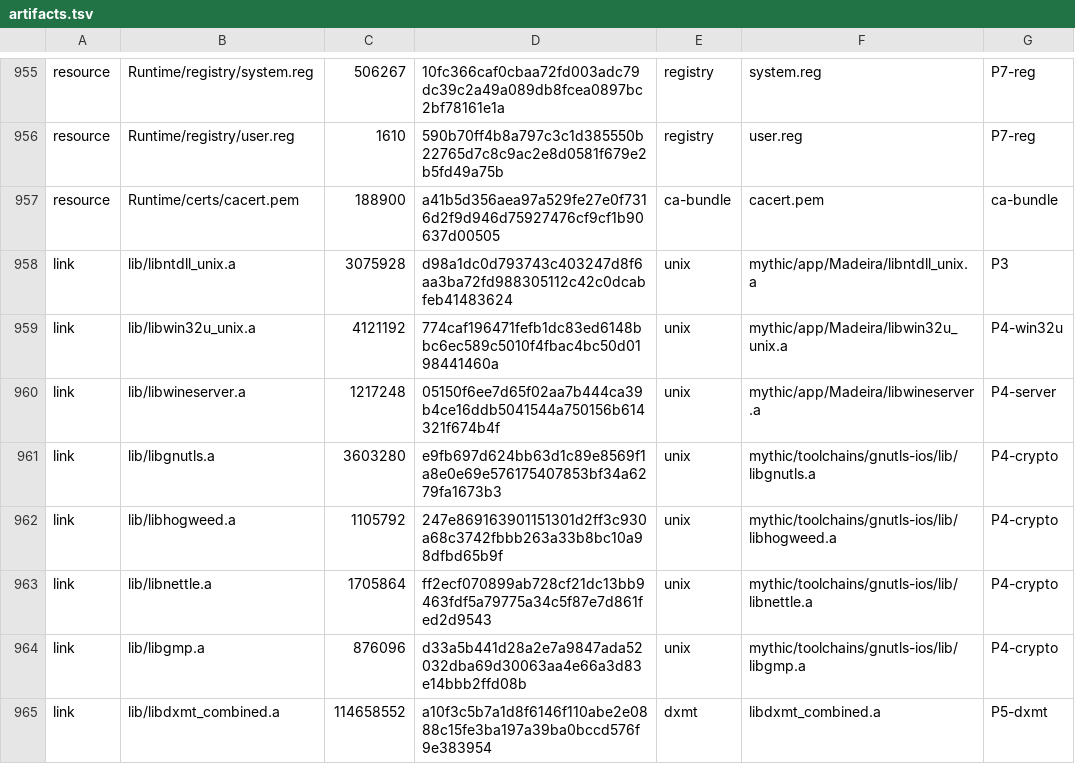
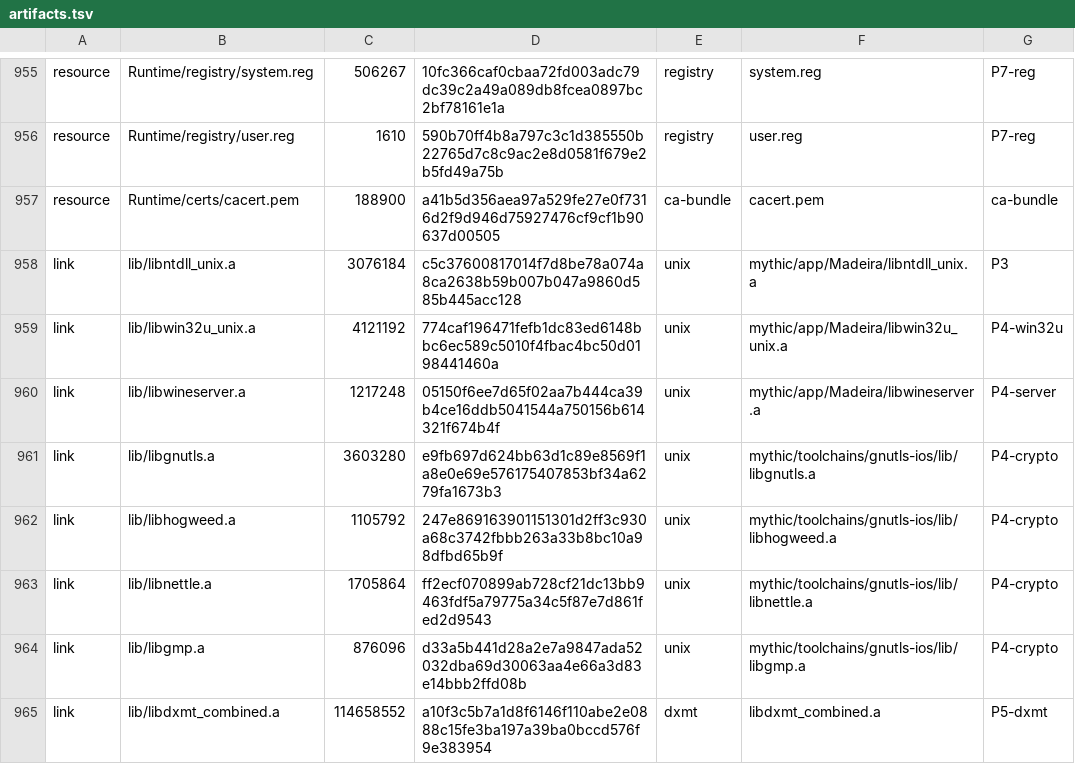
Before and after one commit to playportdev/playport, a TSV file: app/artifacts.tsv, drawn as a sheet; only a part is shown, gaps mark what is left out.

```diff
--- a/app/artifacts.tsv
+++ b/app/artifacts.tsv
@@ -957,3 +957,3 @@ resource	Runtime/registry/user.reg	1610	590b70ff4b8a797c3c1d385550b22765d7c8c9ac
 resource	Runtime/certs/cacert.pem	188900	a41b5d356aea97a529fe27e0f7316d2f9d946d75927476cf9cf1b90637d00505	ca-bundle	cacert.pem	ca-bundle
-link	lib/libntdll_unix.a	3075928	d98a1dc0d793743c403247d8f6aa3ba72fd988305112c42c0dcabfeb41483624	unix	mythic/app/Madeira/libntdll_unix.a	P3
+link	lib/libntdll_unix.a	3076184	c5c37600817014f7d8be78a074a8ca2638b59b007b047a9860d585b445acc128	unix	mythic/app/Madeira/libntdll_unix.a	P3
 link	lib/libwin32u_unix.a	4121192	774caf196471fefb1dc83ed6148bbc6ec589c5010f4fbac4bc50d0198441460a	unix	mythic/app/Madeira/libwin32u_unix.a	P4-win32u
```
Also changed, not shown: 3 other files.
